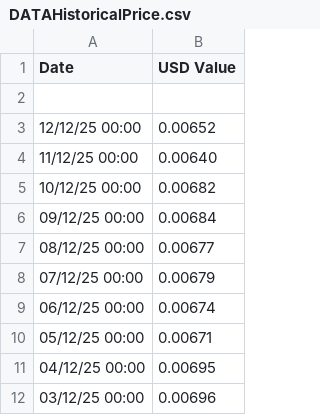
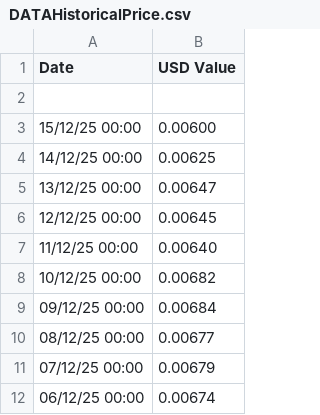
Before and after one commit to Ocnrb/Streamr-deCentral, a CSV file: data/DATAHistoricalPrice.csv, drawn as a sheet; only a part is shown; the shorter side is filled out with more unchanged rows.

```diff
--- a/data/DATAHistoricalPrice.csv
+++ b/data/DATAHistoricalPrice.csv
@@ -2,3 +2,6 @@ Date , USD Value
 
-12/12/25 00:00 , 0.00652
+15/12/25 00:00 , 0.00600
+14/12/25 00:00 , 0.00625
+13/12/25 00:00 , 0.00647
+12/12/25 00:00 , 0.00645
 11/12/25 00:00 , 0.00640
```
Also changed, not shown: 8 other files.
